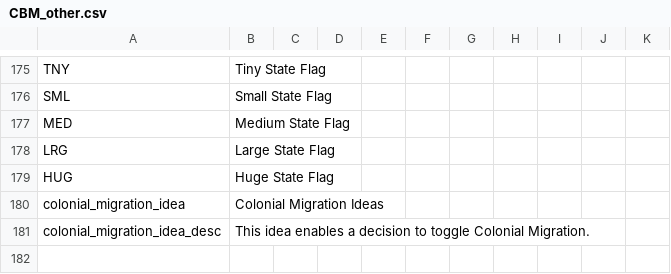
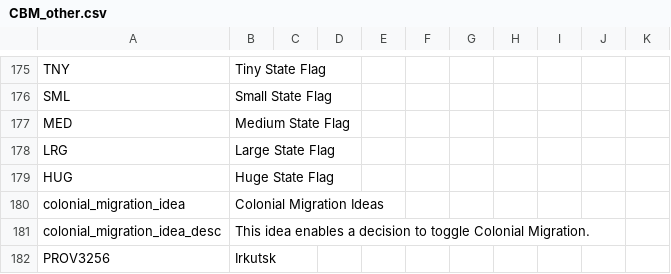
Before and after one commit to thecompanionnoob/Companion-Balance-Mod-experimental, a CSV file: CBM/localisation/CBM_other.csv, drawn as a sheet; only a part is shown, gaps mark what is left out; the diff names each change by its address in the sheet, - before the commit and + after, or states it on an @@ line.

```diff
--- a/CBM/localisation/CBM_other.csv
+++ b/CBM/localisation/CBM_other.csv
+row 182: PROV3256 | Irkutsk
```
Also changed, not shown: CBM/localisation/CBM_decisions.csv, CBM/map/definition.csv, 10 other files.
